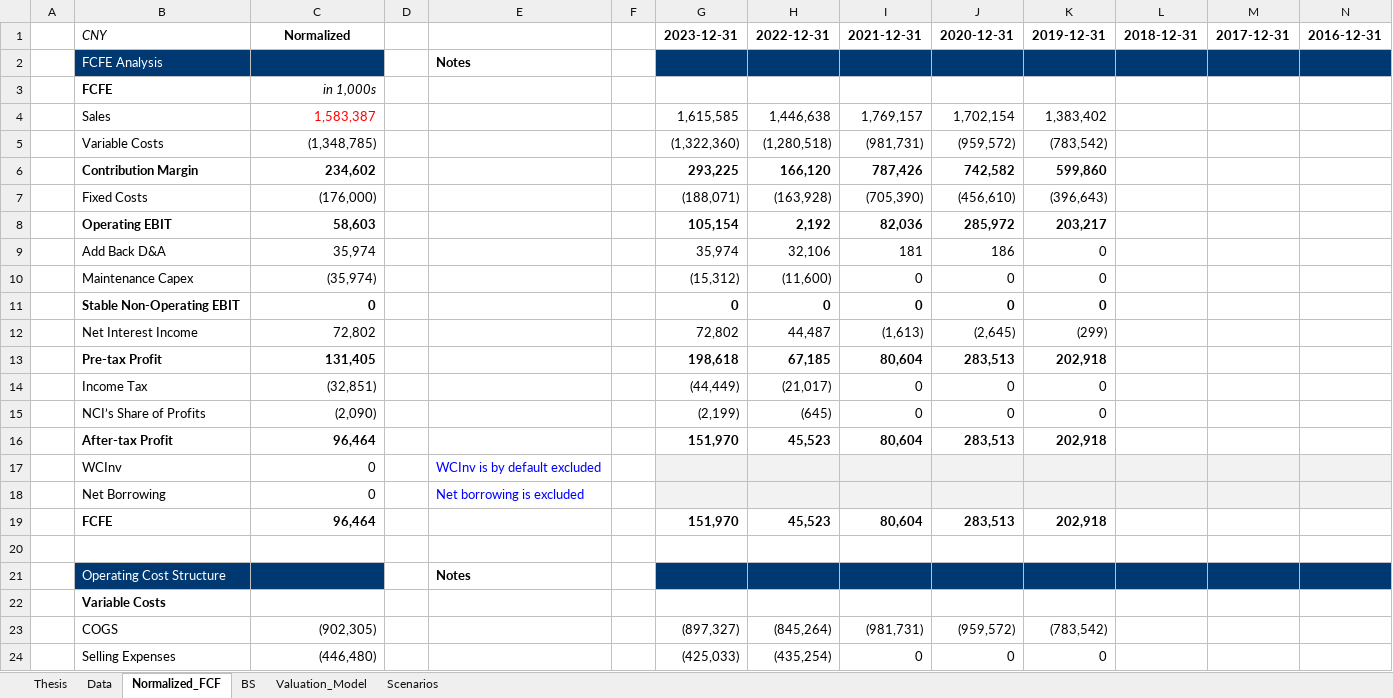
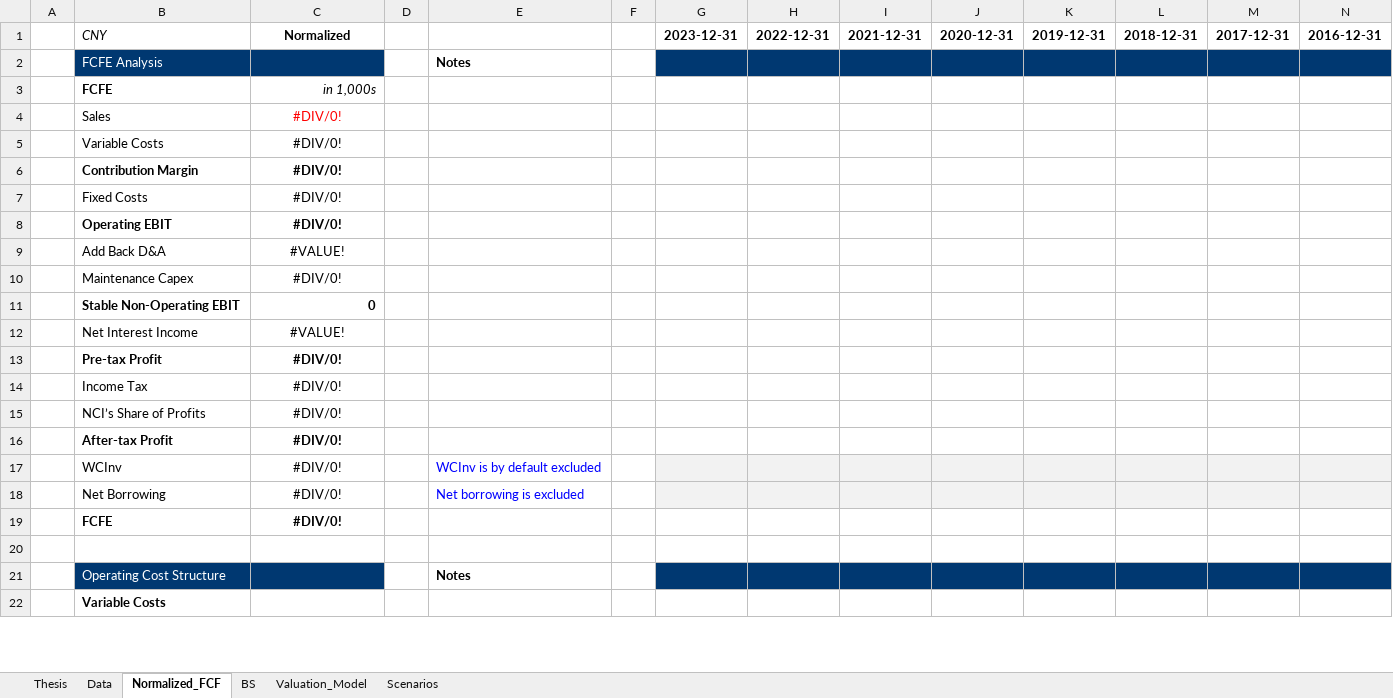
Before and after one commit to JerryChenz/Invest_Proc_1, an Excel workbook: financial_models/templates/Valuation_v2.1.xlsx, sheet Normalized_FCF, drawn as a sheet; only a part is shown; values as stored, in another font and other column widths than the file's, no borders; conditional formats not drawn; removed rows and columns are numbered as before the commit, all else as after; rows hold the shown columns only; the diff covers the shown part only; the diff names each change by its address in the sheet, - before the commit and + after, or states it on an @@ line.

```diff
--- a/financial_models/templates/Valuation_v2.1.xlsx (sheet Normalized_FCF)
+++ b/financial_models/templates/Valuation_v2.1.xlsx (sheet Normalized_FCF)
-row 4:  | Sales | 1,583,387 |  |  |  | 1,615,585 | 1,446,638 | 1,769,157 | 1,702,154 | 1,383,402
-row 5:  | Variable Costs | (1,348,785) |  |  |  | (1,322,360) | (1,280,518) | (981,731) | (959,572) | (783,542)
-row 6:  | Contribution Margin | 234,602 |  |  |  | 293,225 | 166,120 | 787,426 | 742,582 | 599,860
-row 7:  | Fixed Costs | (176,000) |  |  |  | (188,071) | (163,928) | (705,390) | (456,610) | (396,643)
-row 8:  | Operating EBIT | 58,603 |  |  |  | 105,154 | 2,192 | 82,036 | 285,972 | 203,217
-row 9:  | Add Back D&A | 35,974 |  |  |  | 35,974 | 32,106 | 181 | 186 | 0
-row 10:  | Maintenance Capex | (35,974) |  |  |  | (15,312) | (11,600) | 0 | 0 | 0
-row 11:  | Stable Non-Operating EBIT | 0 |  |  |  | 0 | 0 | 0 | 0 | 0
-row 12:  | Net Interest Income | 72,802 |  |  |  | 72,802 | 44,487 | (1,613) | (2,645) | (299)
-row 13:  | Pre-tax Profit | 131,405 |  |  |  | 198,618 | 67,185 | 80,604 | 283,513 | 202,918
-row 14:  | Income Tax | (32,851) |  |  |  | (44,449) | (21,017) | 0 | 0 | 0
-row 15:  | NCI’s Share of Profits | (2,090) |  |  |  | (2,199) | (645) | 0 | 0 | 0
-row 16:  | After-tax Profit | 96,464 |  |  |  | 151,970 | 45,523 | 80,604 | 283,513 | 202,918
+row 4:  | Sales | #DIV/0!
+row 5:  | Variable Costs | #DIV/0!
+row 6:  | Contribution Margin | #DIV/0!
+row 7:  | Fixed Costs | #DIV/0!
+row 8:  | Operating EBIT | #DIV/0!
+row 9:  | Add Back D&A | #VALUE!
+row 10:  | Maintenance Capex | #DIV/0!
+row 11:  | Stable Non-Operating EBIT | 0
+row 12:  | Net Interest Income | #VALUE!
+row 13:  | Pre-tax Profit | #DIV/0!
+row 14:  | Income Tax | #DIV/0!
+row 15:  | NCI’s Share of Profits | #DIV/0!
+row 16:  | After-tax Profit | #DIV/0!
-C17:C18: 0
+C17:C18: #DIV/0!
-C17:C18 alignment: right
+C17:C18 alignment: center
-row 19:  | FCFE | 96,464 |  |  |  | 151,970 | 45,523 | 80,604 | 283,513 | 202,918
+row 19:  | FCFE | #DIV/0!
-row 23:  | COGS | (902,305) |  |  |  | (897,327) | (845,264) | (981,731) | (959,572) | (783,542)
-row 24:  | Selling Expenses | (446,480) |  |  |  | (425,033) | (435,254) | 0 | 0 | 0
```
Also changed, not shown: 56 added rows, 53 removed rows, 5 edited cells and cell formats elsewhere in this sheet, sheet Data, sheet Valuation_Model, sheet Thesis, sheet Scenarios, sheet BS, formulas that keep their value, financial_models/Stock_Monitor.xlsx, financial_models/opportunities/6601.HK_Valuation.xlsx, 19 other files.
